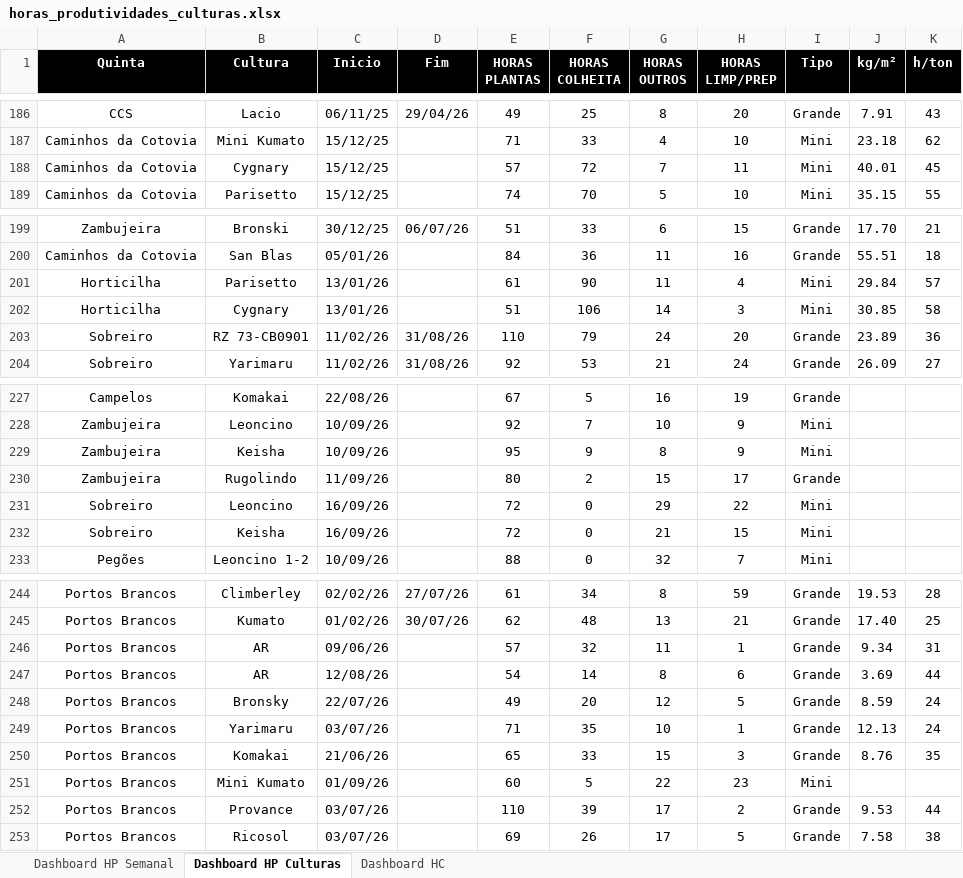
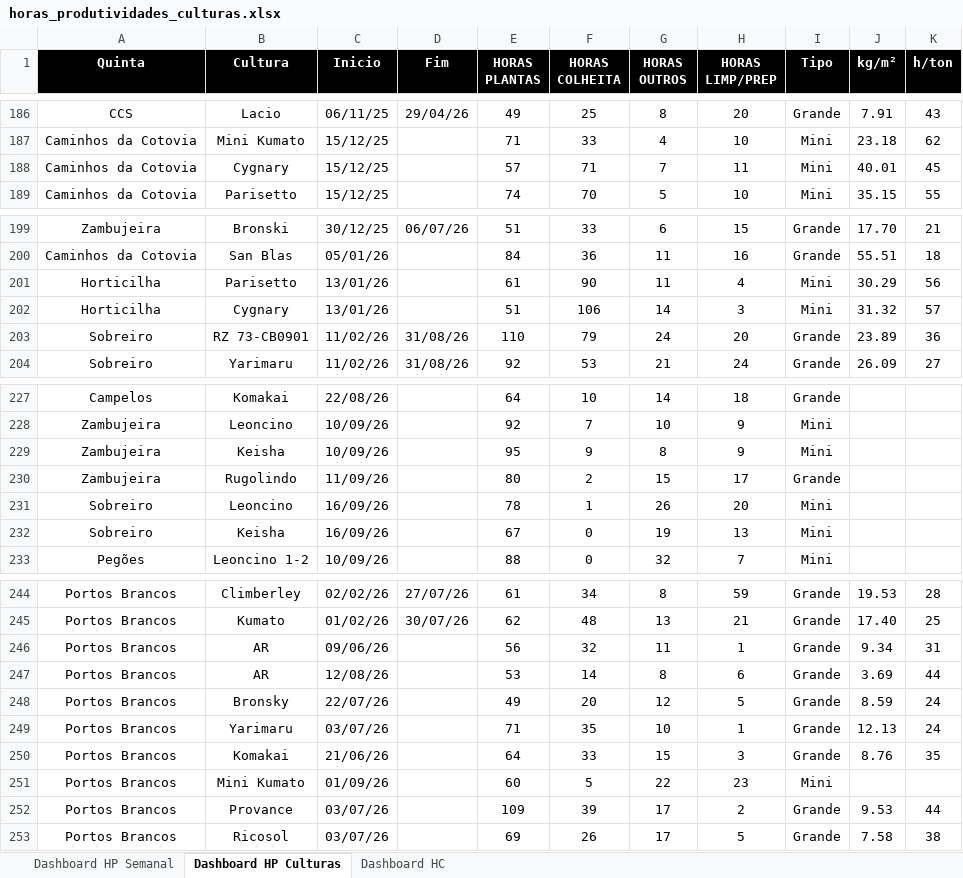
Before and after one commit to luishortipor/dashboard, an Excel workbook: horas_produtividades_culturas.xlsx, sheet Dashboard HP Culturas, drawn as a sheet; only a part is shown, gaps mark what is left out; values as stored, in another font and other column widths than the file's, no borders; the diff covers the shown part only; the diff names each change by its address in the sheet, - before the commit and + after, or states it on an @@ line.

```diff
--- a/horas_produtividades_culturas.xlsx (sheet Dashboard HP Culturas)
+++ b/horas_produtividades_culturas.xlsx (sheet Dashboard HP Culturas)
-F188 (HORAS COLHEITA): 72
+F188 (HORAS COLHEITA): 71
-J201 (kg/m²): 29.84
+J201 (kg/m²): 30.29
-K201 (h/ton): 57
+K201 (h/ton): 56
-J202 (kg/m²): 30.85
+J202 (kg/m²): 31.32
-K202 (h/ton): 58
+K202 (h/ton): 57
-E227 (HORAS PLANTAS): 67
+E227 (HORAS PLANTAS): 64
-F227 (HORAS COLHEITA): 5
+F227 (HORAS COLHEITA): 10
-G227 (HORAS OUTROS): 16
+G227 (HORAS OUTROS): 14
-H227 (HORAS LIMP/PREP): 19
+H227 (HORAS LIMP/PREP): 18
-E231 (HORAS PLANTAS): 72
+E231 (HORAS PLANTAS): 78
-F231 (HORAS COLHEITA): 0
+F231 (HORAS COLHEITA): 1
-G231 (HORAS OUTROS): 29
+G231 (HORAS OUTROS): 26
-H231 (HORAS LIMP/PREP): 22
+H231 (HORAS LIMP/PREP): 20
-E232 (HORAS PLANTAS): 72
+E232 (HORAS PLANTAS): 67
-G232 (HORAS OUTROS): 21
+G232 (HORAS OUTROS): 19
-H232 (HORAS LIMP/PREP): 15
+H232 (HORAS LIMP/PREP): 13
-E246 (HORAS PLANTAS): 57
+E246 (HORAS PLANTAS): 56
-E247 (HORAS PLANTAS): 54
+E247 (HORAS PLANTAS): 53
-E250 (HORAS PLANTAS): 65
+E250 (HORAS PLANTAS): 64
-E252 (HORAS PLANTAS): 110
+E252 (HORAS PLANTAS): 109
```
Also changed, not shown: 32 edited cells elsewhere in this sheet, sheet Dashboard HC, sheet Dashboard HP Semanal.
